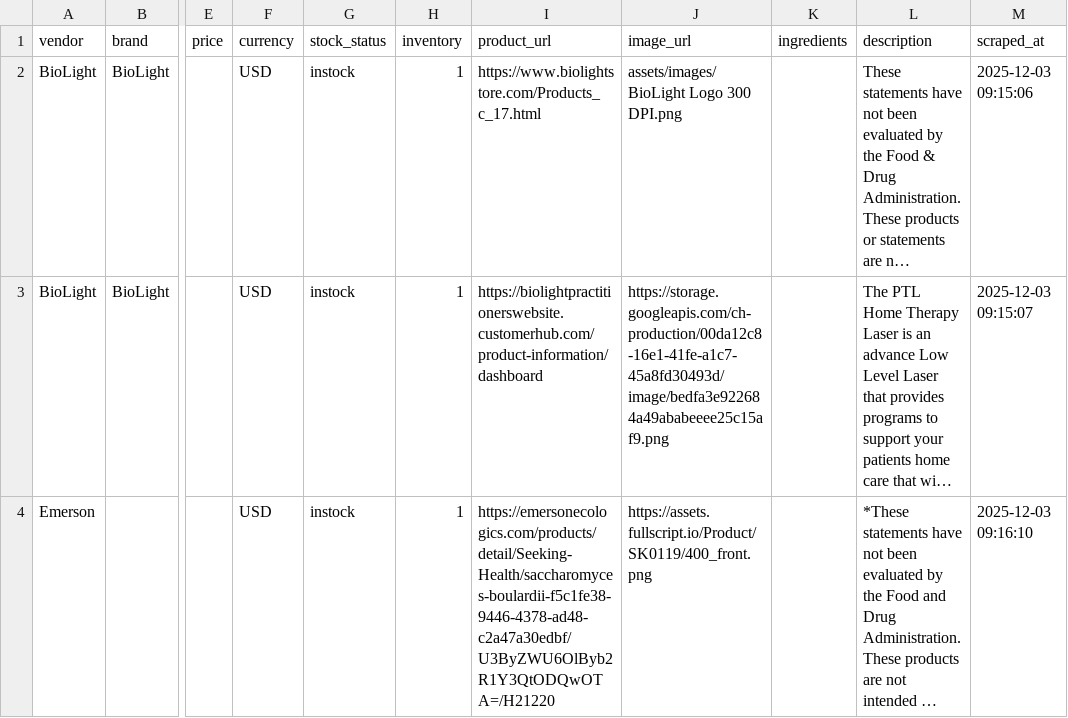
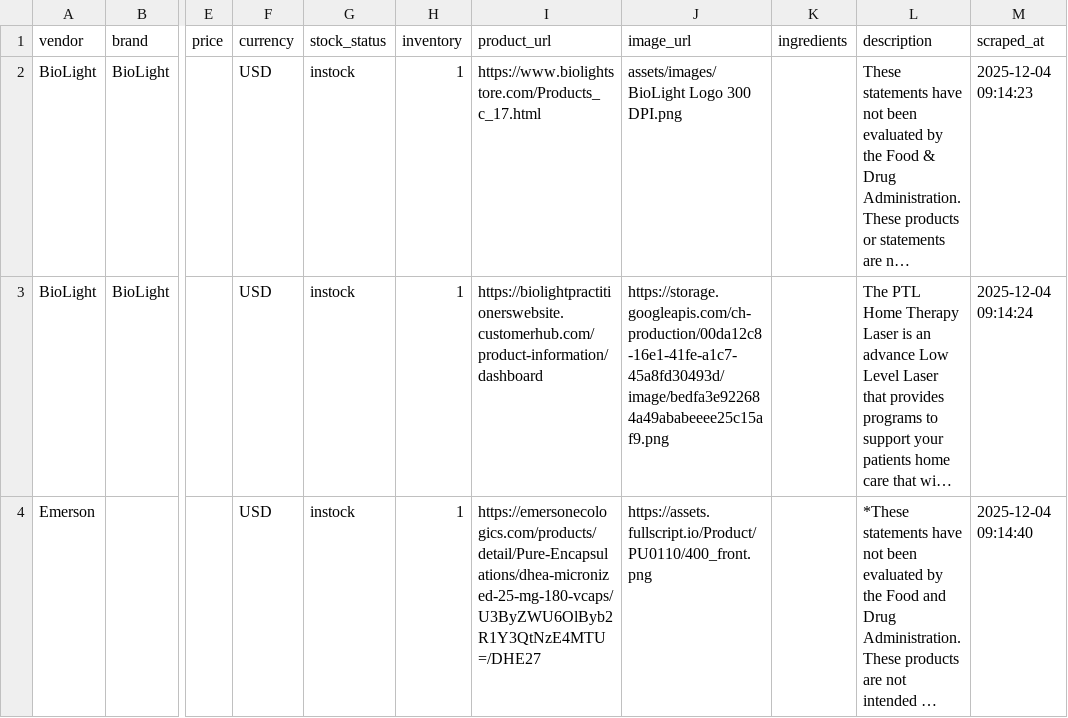
Before and after one commit to remystrong7/supplefind-imports, a CSV file: products.csv, drawn as a sheet; only a part is shown, gaps mark what is left out; long unchanged cells end in …; the diff covers the shown part only; the diff names each change by its address in the sheet, - before the commit and + after, or states it on an @@ line.

```diff
--- a/products.csv
+++ b/products.csv
-M2 (scraped_at): 2025-12-03 09:15:06
+M2 (scraped_at): 2025-12-04 09:14:23
-M3 (scraped_at): 2025-12-03 09:15:07
+M3 (scraped_at): 2025-12-04 09:14:24
-I4 (product_url): https://emersonecologics.com/products/detail/Seeking-Health/saccharomyces-boulardii-f5c1fe38-9446-4378-ad48-c2a47a30edbf/U3ByZWU6OlByb2R1Y3QtODQwOTA=/H21220
+I4 (product_url): https://emersonecologics.com/products/detail/Pure-Encapsulations/dhea-micronized-25-mg-180-vcaps/U3ByZWU6OlByb2R1Y3QtNzE4MTU=/DHE27
-J4 (image_url): https://assets.fullscript.io/Product/SK0119/400_front.png
+J4 (image_url): https://assets.fullscript.io/Product/PU0110/400_front.png
-M4 (scraped_at): 2025-12-03 09:16:10
+M4 (scraped_at): 2025-12-04 09:14:40
```
Also changed, not shown: 5 added rows and 117 edited cells elsewhere in this file.
